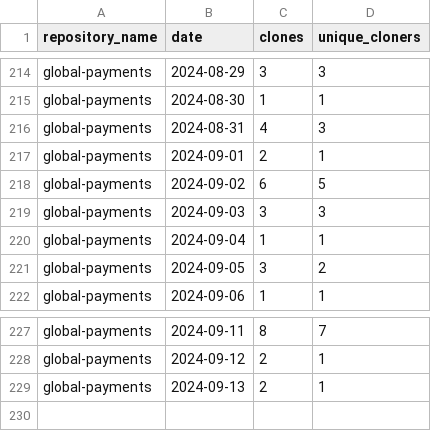
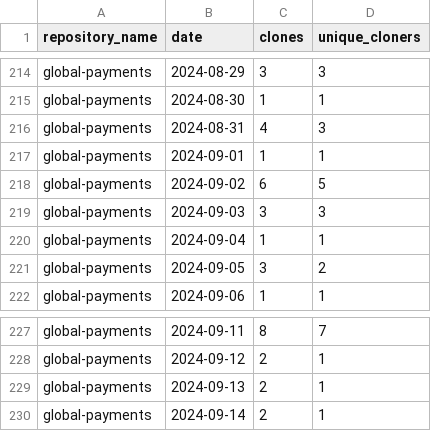
Before and after one commit to jpmorgan-payments/global-payments, a CSV file: metrics/clone-stats-sorted.csv, drawn as a sheet; only a part is shown, gaps mark what is left out.

```diff
--- a/metrics/clone-stats-sorted.csv
+++ b/metrics/clone-stats-sorted.csv
@@ -216,3 +216,3 @@ global-payments,2024-08-30,1,1
 global-payments,2024-08-31,4,3
-global-payments,2024-09-01,2,1
+global-payments,2024-09-01,1,1
 global-payments,2024-09-02,6,5
@@ -229 +229,2 @@ global-payments,2024-09-12,2,1
 global-payments,2024-09-13,2,1
+global-payments,2024-09-14,2,1
```
Also changed, not shown: metrics/clone-stats.csv, metrics/referrer-stats.csv, 1 other file.
